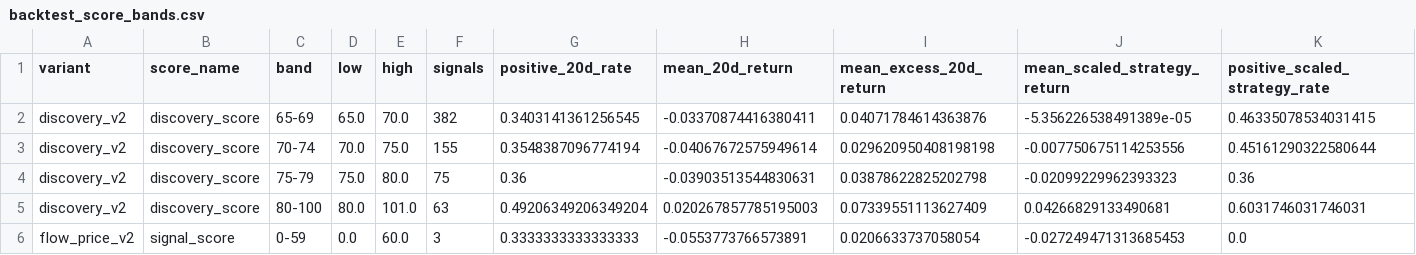
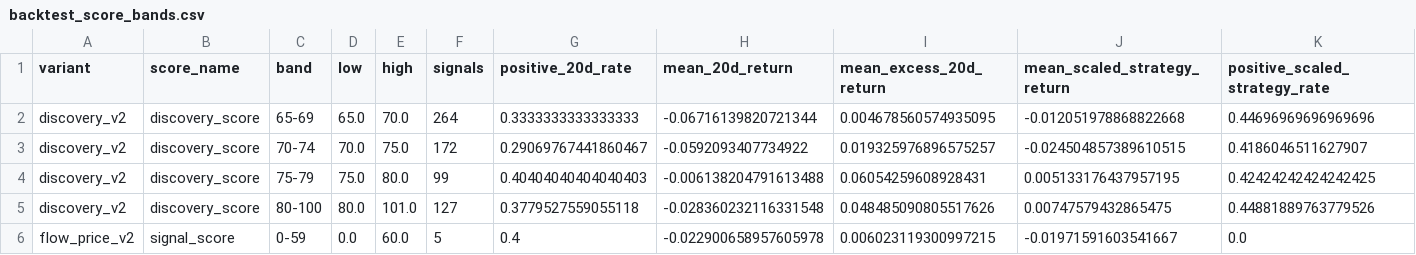
Before and after one commit to LEOSONG727/kis-foreign-flow-report, a CSV file: reports/backtest_score_bands.csv, drawn as a sheet; only a part is shown; the diff covers the shown part only.

```diff
--- a/reports/backtest_score_bands.csv
+++ b/reports/backtest_score_bands.csv
@@ -1,6 +1,6 @@
 variant,score_name,band,low,high,signals,positive_20d_rate,mean_20d_return,mean_excess_20d_return,mean_scaled_strategy_return,positive_scaled_strategy_rate
-discovery_v2,discovery_score,65-69,65.0,70.0,382,0.3403141361256545,-0.03370874416380411,0.04071784614363876,-5.356226538491389e-05,0.46335078534031415
-discovery_v2,discovery_score,70-74,70.0,75.0,155,0.3548387096774194,-0.04067672575949614,0.029620950408198198,-0.007750675114253556,0.45161290322580644
-discovery_v2,discovery_score,75-79,75.0,80.0,75,0.36,-0.03903513544830631,0.03878622825202798,-0.02099229962393323,0.36
-discovery_v2,discovery_score,80-100,80.0,101.0,63,0.49206349206349204,0.020267857785195003,0.07339551113627409,0.04266829133490681,0.6031746031746031
-flow_price_v2,signal_score,0-59,0.0,60.0,3,0.3333333333333333,-0.0553773766573891,0.0206633737058054,-0.027249471313685453,0.0
+discovery_v2,discovery_score,65-69,65.0,70.0,264,0.3333333333333333,-0.06716139820721344,0.004678560574935095,-0.012051978868822668,0.44696969696969696
+discovery_v2,discovery_score,70-74,70.0,75.0,172,0.29069767441860467,-0.0592093407734922,0.019325976896575257,-0.024504857389610515,0.4186046511627907
+discovery_v2,discovery_score,75-79,75.0,80.0,99,0.40404040404040403,-0.006138204791613488,0.06054259608928431,0.005133176437957195,0.42424242424242425
+discovery_v2,discovery_score,80-100,80.0,101.0,127,0.3779527559055118,-0.028360232116331548,0.048485090805517626,0.00747579432865475,0.44881889763779526
+flow_price_v2,signal_score,0-59,0.0,60.0,5,0.4,-0.022900658957605978,0.006023119300997215,-0.01971591603541667,0.0
```
Also changed, not shown: 4 added rows and 28 edited cells elsewhere in this file, reports/backtest_thresholds.csv, 5 other files.
